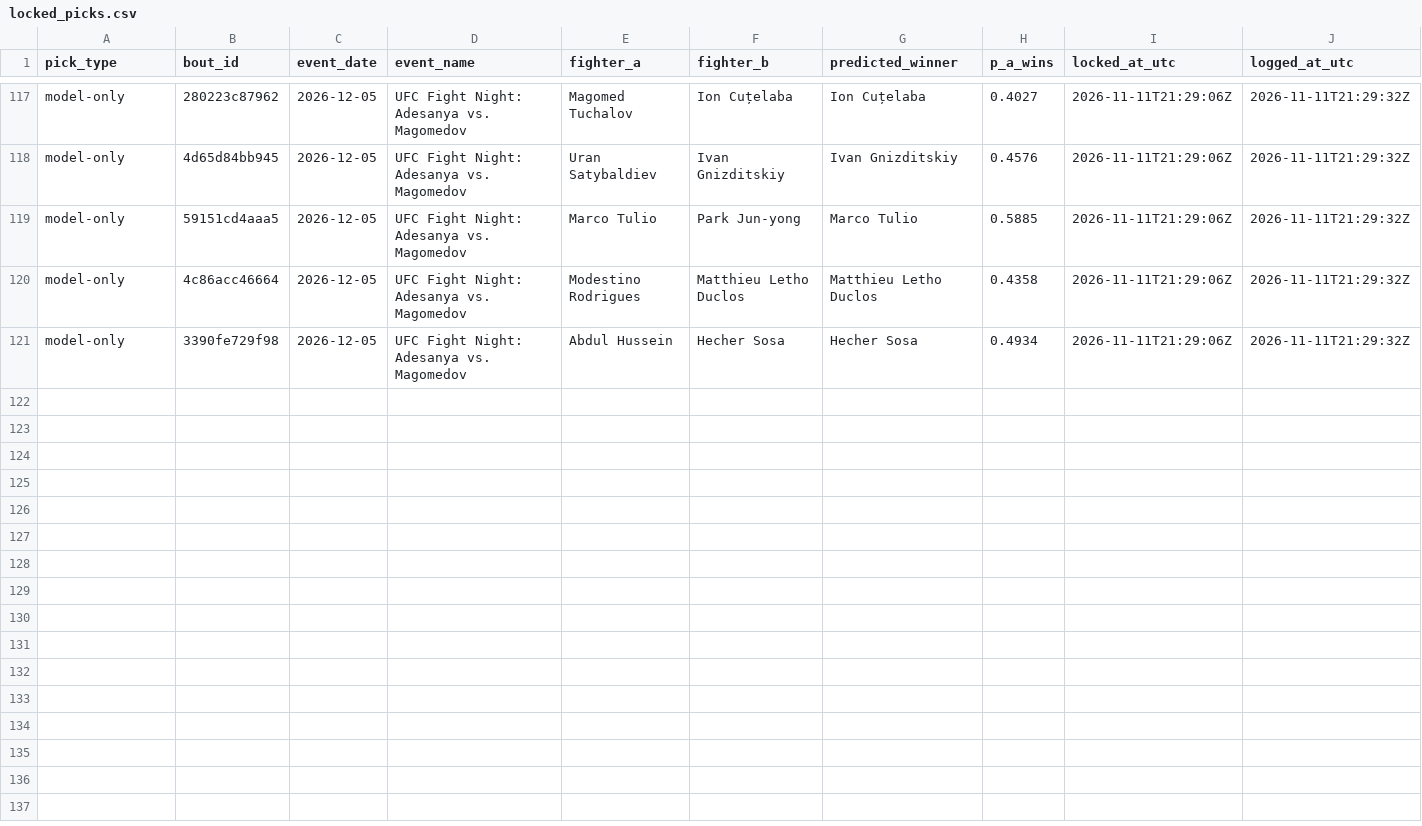
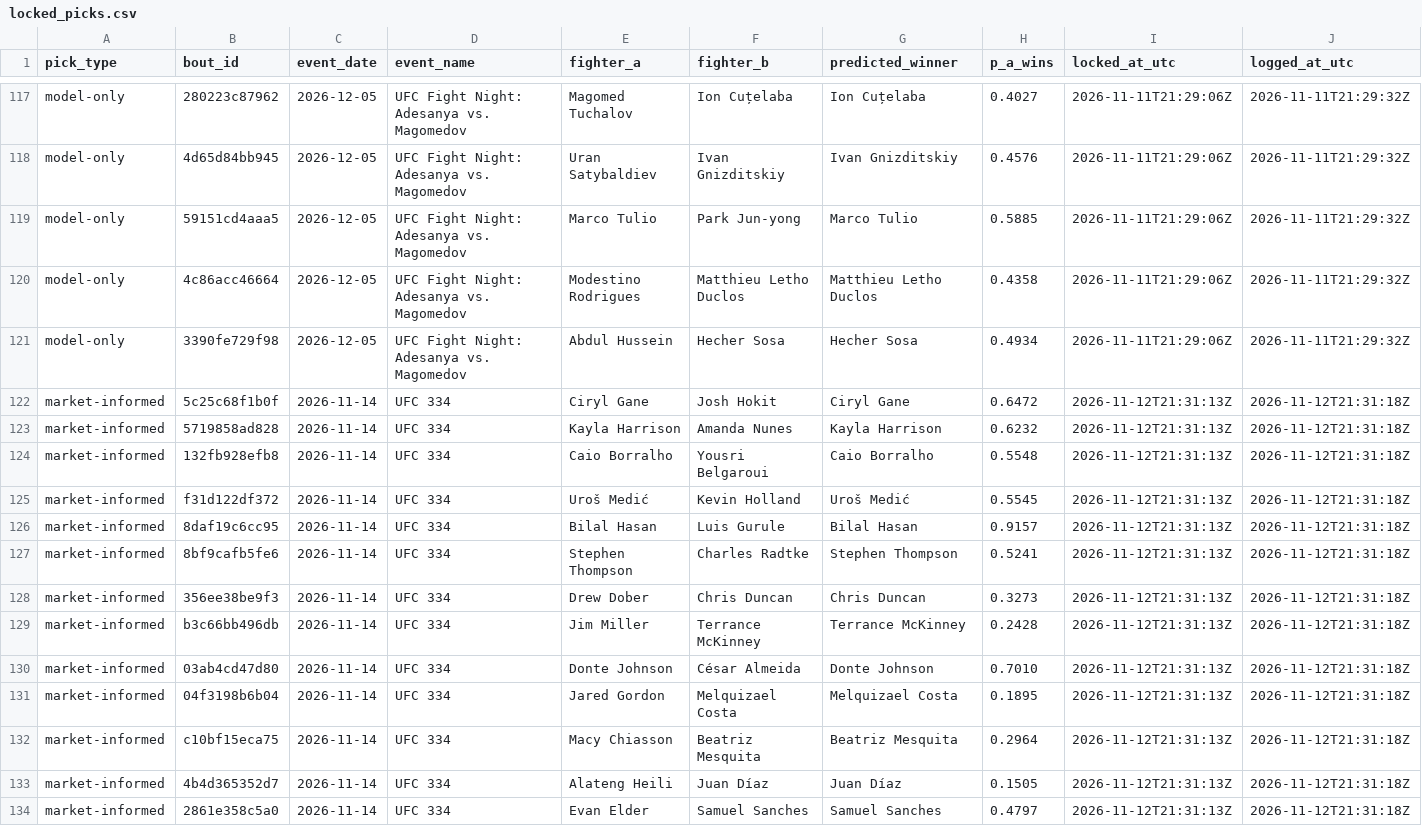
Before and after one commit to slixz7/ufc-project, a CSV file: picks_log/locked_picks.csv, drawn as a sheet; only a part is shown, gaps mark what is left out; the diff names each change by its address in the sheet, - before the commit and + after, or states it on an @@ line.

```diff
--- a/picks_log/locked_picks.csv
+++ b/picks_log/locked_picks.csv
+row 122: market-informed | 5c25c68f1b0f | 2026-11-14 | UFC 334 | Ciryl Gane | Josh Hokit | Ciryl Gane | 0.6472 | 2026-11-12T21:31:13Z | 2026-11-12T21:31:18Z
+row 123: market-informed | 5719858ad828 | 2026-11-14 | UFC 334 | Kayla Harrison | Amanda Nunes | Kayla Harrison | 0.6232 | 2026-11-12T21:31:13Z | 2026-11-12T21:31:18Z
+row 124: market-informed | 132fb928efb8 | 2026-11-14 | UFC 334 | Caio Borralho | Yousri Belgaroui | Caio Borralho | 0.5548 | 2026-11-12T21:31:13Z | 2026-11-12T21:31:18Z
+row 125: market-informed | f31d122df372 | 2026-11-14 | UFC 334 | Uroš Medić | Kevin Holland | Uroš Medić | 0.5545 | 2026-11-12T21:31:13Z | 2026-11-12T21:31:18Z
+row 126: market-informed | 8daf19c6cc95 | 2026-11-14 | UFC 334 | Bilal Hasan | Luis Gurule | Bilal Hasan | 0.9157 | 2026-11-12T21:31:13Z | 2026-11-12T21:31:18Z
+row 127: market-informed | 8bf9cafb5fe6 | 2026-11-14 | UFC 334 | Stephen Thompson | Charles Radtke | Stephen Thompson | 0.5241 | 2026-11-12T21:31:13Z | 2026-11-12T21:31:18Z
+row 128: market-informed | 356ee38be9f3 | 2026-11-14 | UFC 334 | Drew Dober | Chris Duncan | Chris Duncan | 0.3273 | 2026-11-12T21:31:13Z | 2026-11-12T21:31:18Z
+row 129: market-informed | b3c66bb496db | 2026-11-14 | UFC 334 | Jim Miller | Terrance McKinney | Terrance McKinney | 0.2428 | 2026-11-12T21:31:13Z | 2026-11-12T21:31:18Z
+row 130: market-informed | 03ab4cd47d80 | 2026-11-14 | UFC 334 | Donte Johnson | César Almeida | Donte Johnson | 0.7010 | 2026-11-12T21:31:13Z | 2026-11-12T21:31:18Z
+row 131: market-informed | 04f3198b6b04 | 2026-11-14 | UFC 334 | Jared Gordon | Melquizael Costa | Melquizael Costa | 0.1895 | 2026-11-12T21:31:13Z | 2026-11-12T21:31:18Z
+row 132: market-informed | c10bf15eca75 | 2026-11-14 | UFC 334 | Macy Chiasson | Beatriz Mesquita | Beatriz Mesquita | 0.2964 | 2026-11-12T21:31:13Z | 2026-11-12T21:31:18Z
+row 133: market-informed | 4b4d365352d7 | 2026-11-14 | UFC 334 | Alateng Heili | Juan Díaz | Juan Díaz | 0.1505 | 2026-11-12T21:31:13Z | 2026-11-12T21:31:18Z
+row 134: market-informed | 2861e358c5a0 | 2026-11-14 | UFC 334 | Evan Elder | Samuel Sanches | Samuel Sanches | 0.4797 | 2026-11-12T21:31:13Z | 2026-11-12T21:31:18Z
```
Also changed, not shown: picks_log/locked_distance_market.csv.
